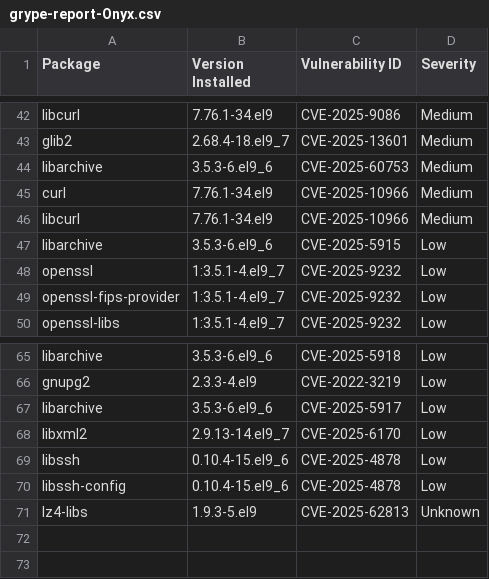
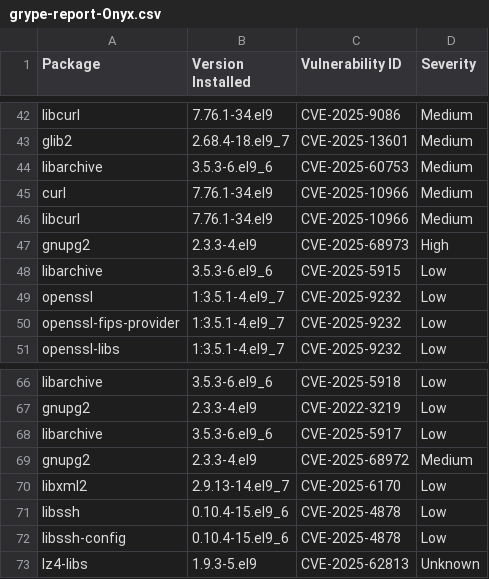
Before and after one commit to AnchorLayer/docker-baseimage-rocky, a CSV file: vuln-reports-Onyx/grype-report-Onyx.csv, drawn as a sheet; only a part is shown, gaps mark what is left out; the diff names each change by its address in the sheet, - before the commit and + after, or states it on an @@ line.

```diff
--- a/vuln-reports-Onyx/grype-report-Onyx.csv
+++ b/vuln-reports-Onyx/grype-report-Onyx.csv
+row 47: gnupg2 | 2.3.3-4.el9 | CVE-2025-68973 | High
+row 69: gnupg2 | 2.3.3-4.el9 | CVE-2025-68972 | Medium
```
Also changed, not shown: 6 other files.
